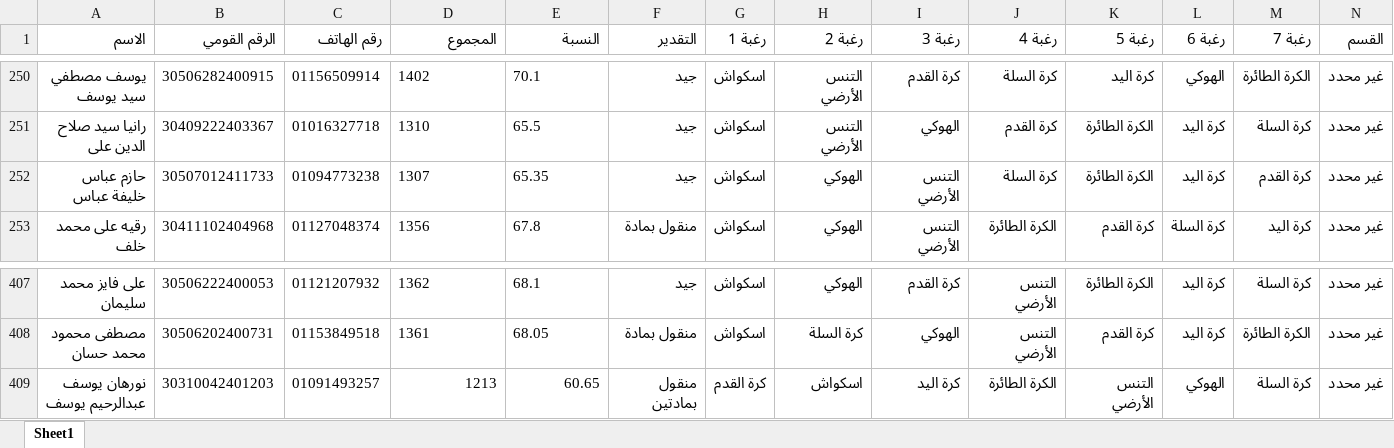
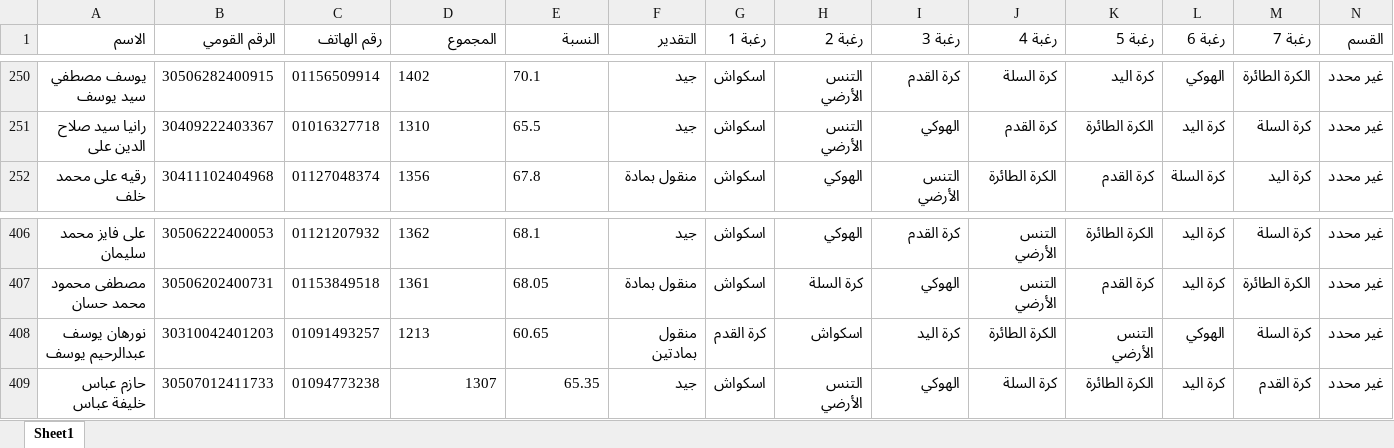
Before and after one commit to elnagi75/Specialization-Desires-Team-Sports-Racket-2026-2027, an Excel workbook: student_requests.xlsx, sheet Sheet1, drawn as a sheet; only a part is shown, gaps mark what is left out; values as stored, in another font and other column widths than the file's, no borders; removed rows and columns are numbered as before the commit, all else as after; the diff names each change by its address in the sheet, - before the commit and + after, or states it on an @@ line.

Commit message:
Auto-sync student_requests.xlsx from Streamlit

```diff
--- a/student_requests.xlsx (sheet Sheet1)
+++ b/student_requests.xlsx (sheet Sheet1)
-row 252: حازم عباس خليفة عباس | 30507012411733 | 01094773238 | 1307 | 65.35 | جيد | اسكواش | الهوكي | التنس الأرضي | كرة السلة | الكرة الطائرة | كرة اليد | كرة القدم | غير محدد
-D408:E408 alignment: right
+D408:E408 alignment: left
+row 409: حازم عباس خليفة عباس | 30507012411733 | 01094773238 | 1307 | 65.35 | جيد | اسكواش | التنس الأرضي | الهوكي | كرة السلة | الكرة الطائرة | كرة اليد | كرة القدم | غير محدد
```
